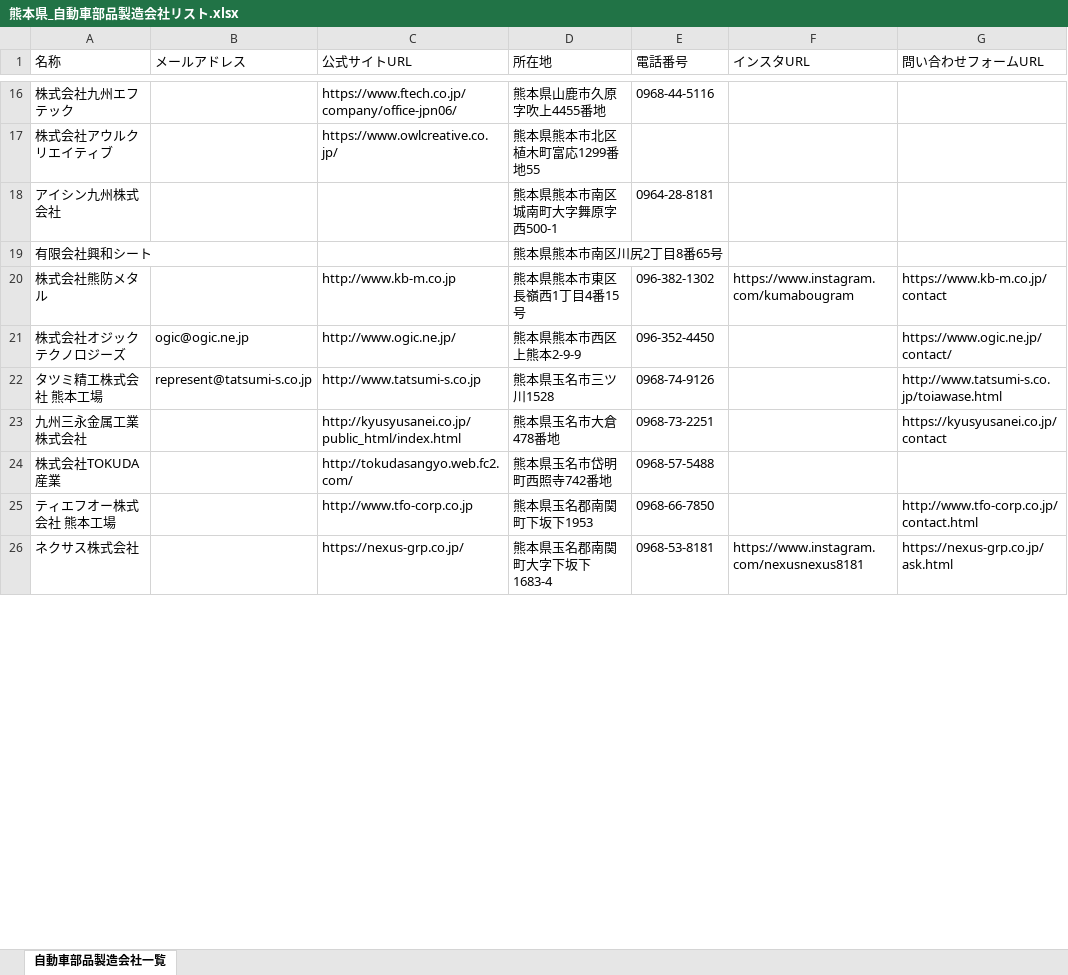
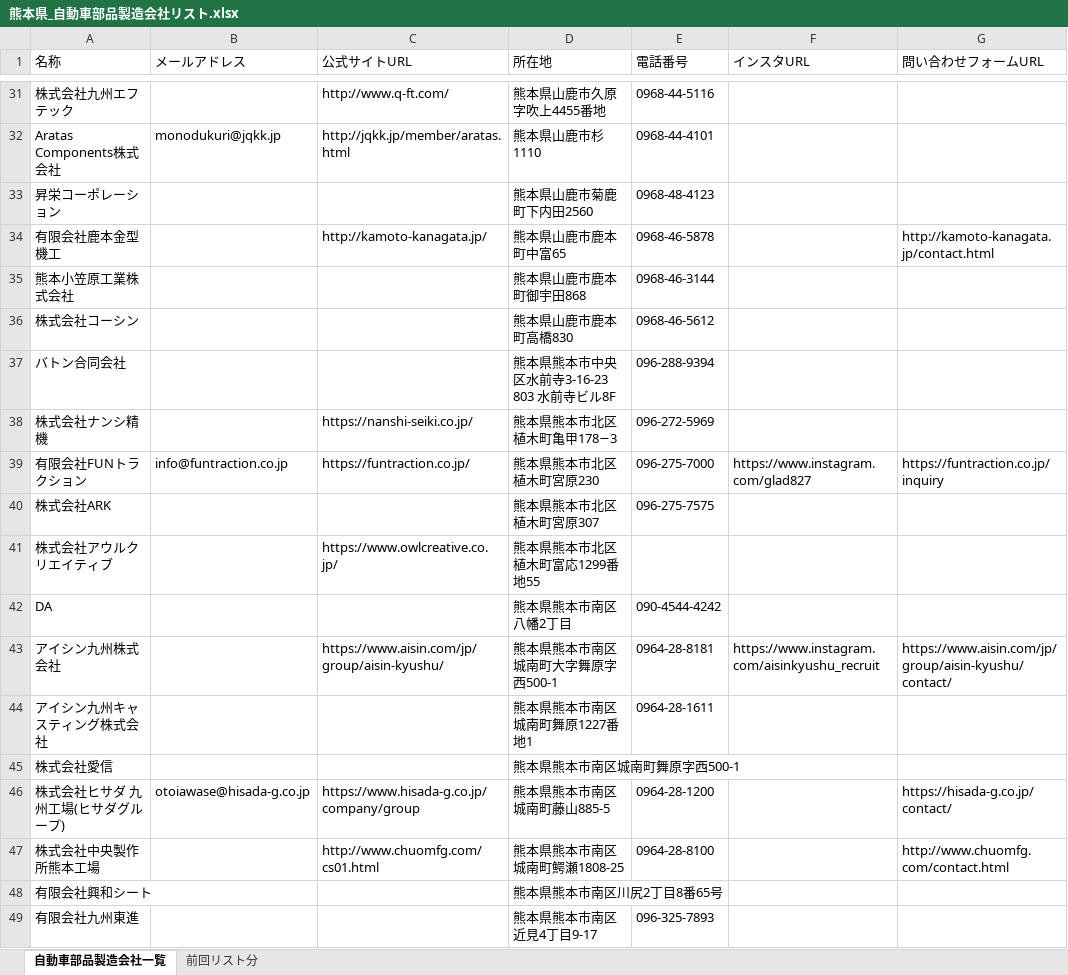
Before and after one commit to osamu5776-coder/Web-Data-Collection, an Excel workbook: 熊本県_自動車部品製造会社リスト.xlsx, sheet 自動車部品製造会社一覧, drawn as a sheet; only a part is shown, gaps mark what is left out; the shorter side is filled out with more unchanged rows; values as stored, in another font and other column widths than the file's, no borders; addresses are those after the commit; the diff covers the shown part only; the diff names each change by its address in the sheet, - before the commit and + after, or states it on an @@ line.

```diff
--- a/熊本県_自動車部品製造会社リスト.xlsx (sheet 自動車部品製造会社一覧)
+++ b/熊本県_自動車部品製造会社リスト.xlsx (sheet 自動車部品製造会社一覧)
+sheet tab: 前回リスト分
-C31 (公式サイトURL): https://www.ftech.co.jp/company/office-jpn06/
+C31 (公式サイトURL): http://www.q-ft.com/
+row 32: Aratas Components株式会社 | monodukuri@jqkk.jp | http://jqkk.jp/member/aratas.html | 熊本県山鹿市杉1110 | 0968-44-4101
+row 33: 昇栄コーポレーション |  |  | 熊本県山鹿市菊鹿町下内田2560 | 0968-48-4123
+row 34: 有限会社鹿本金型機工 |  | http://kamoto-kanagata.jp/ | 熊本県山鹿市鹿本町中富65 | 0968-46-5878 |  | http://kamoto-kanagata.jp/contact.html
+row 35: 熊本小笠原工業株式会社 |  |  | 熊本県山鹿市鹿本町御宇田868 | 0968-46-3144
+row 36: 株式会社コーシン |  |  | 熊本県山鹿市鹿本町高橋830 | 0968-46-5612
+row 37: バトン合同会社 |  |  | 熊本県熊本市中央区水前寺3-16-23 803 水前寺ビル8F | 096-288-9394
+row 38: 株式会社ナンシ精機 |  | https://nanshi-seiki.co.jp/ | 熊本県熊本市北区植木町亀甲178−3 | 096-272-5969
+row 39: 有限会社FUNトラクション | info@funtraction.co.jp | https://funtraction.co.jp/ | 熊本県熊本市北区植木町宮原230 | 096-275-7000 | https://www.instagram.com/glad827 | https://funtraction.co.jp/inquiry
+row 40: 株式会社ARK |  |  | 熊本県熊本市北区植木町宮原307 | 096-275-7575
+row 42: DA |  |  | 熊本県熊本市南区八幡2丁目 | 090-4544-4242
-C43 (公式サイトURL): (empty)
+C43 (公式サイトURL): https://www.aisin.com/jp/group/aisin-kyushu/
-F43 (インスタURL): (empty)
+F43 (インスタURL): https://www.instagram.com/aisinkyushu_recruit
-G43 (問い合わせフォームURL): (empty)
+G43 (問い合わせフォームURL): https://www.aisin.com/jp/group/aisin-kyushu/contact/
+row 44: アイシン九州キャスティング株式会社 |  |  | 熊本県熊本市南区城南町舞原1227番地1 | 0964-28-1611
+row 45: 株式会社愛信 |  |  | 熊本県熊本市南区城南町舞原字西500-1
+row 46: 株式会社ヒサダ 九州工場(ヒサダグループ) | otoiawase@hisada-g.co.jp | https://www.hisada-g.co.jp/company/group | 熊本県熊本市南区城南町藤山885-5 | 0964-28-1200 |  | https://hisada-g.co.jp/contact/
+row 47: 株式会社中央製作所熊本工場 |  | http://www.chuomfg.com/cs01.html | 熊本県熊本市南区城南町鰐瀬1808-25 | 0964-28-8100 |  | http://www.chuomfg.com/contact.html
+row 49: 有限会社九州東進 |  |  | 熊本県熊本市南区近見4丁目9-17 | 096-325-7893
```
Also changed, not shown: 45 added rows and 28 edited cells elsewhere in this sheet, 1 other file.
